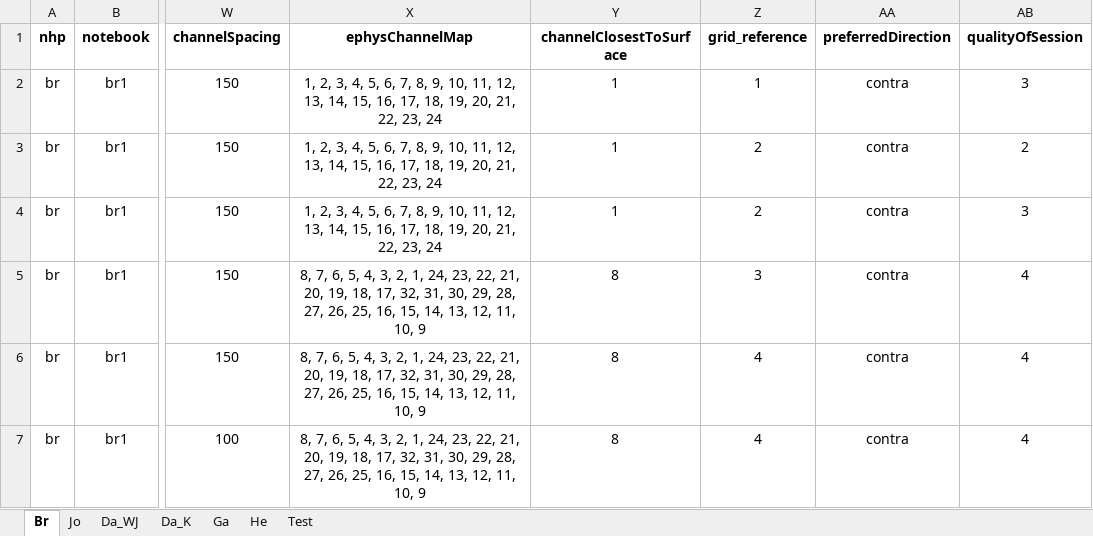
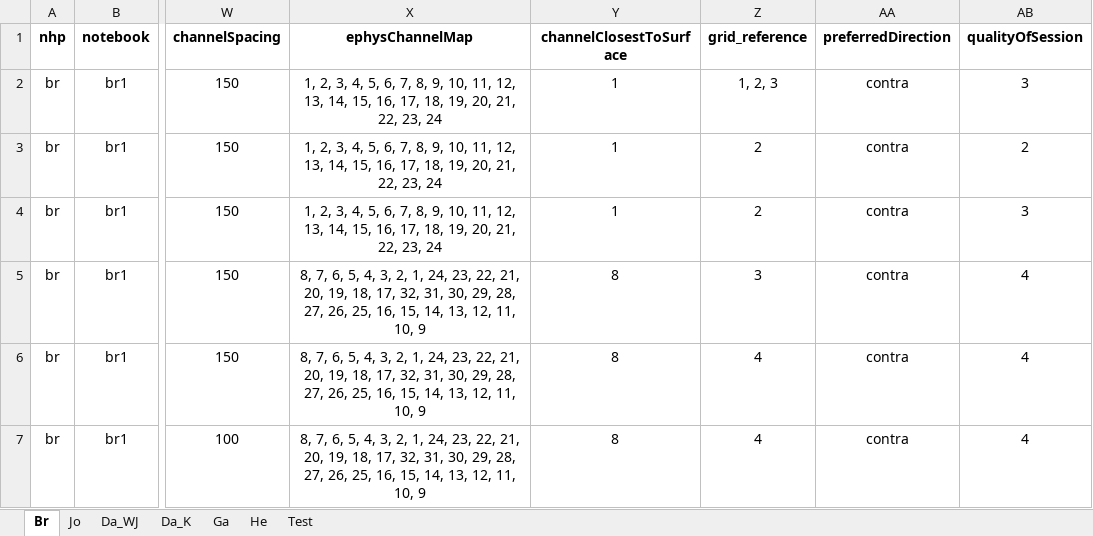
Before and after one commit to chenchals/schallab-spatial, an Excel workbook: config/SFN_NHP_Coordinates_All.xlsx, sheet Br, drawn as a sheet; only a part is shown, gaps mark what is left out; values as stored, in another font and other column widths than the file's, no borders; the diff names each change by its address in the sheet, - before the commit and + after, or states it on an @@ line.

```diff
--- a/config/SFN_NHP_Coordinates_All.xlsx (sheet Br)
+++ b/config/SFN_NHP_Coordinates_All.xlsx (sheet Br)
-Z2 (grid_reference): 1
+Z2 (grid_reference): 1, 2, 3
```
Also changed, not shown: sheet Test, sheet Da_K, 11 other files.
